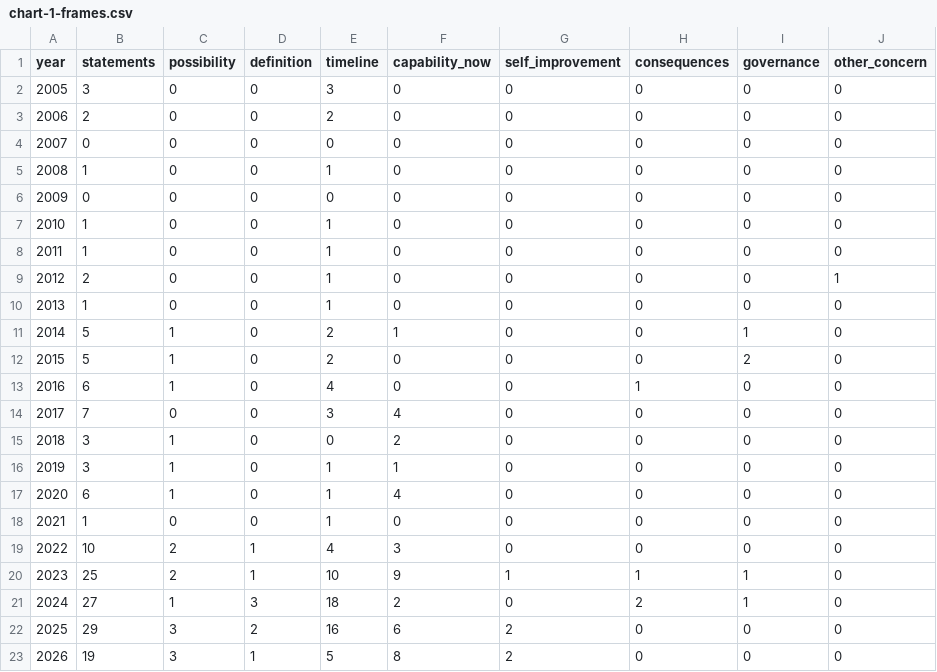
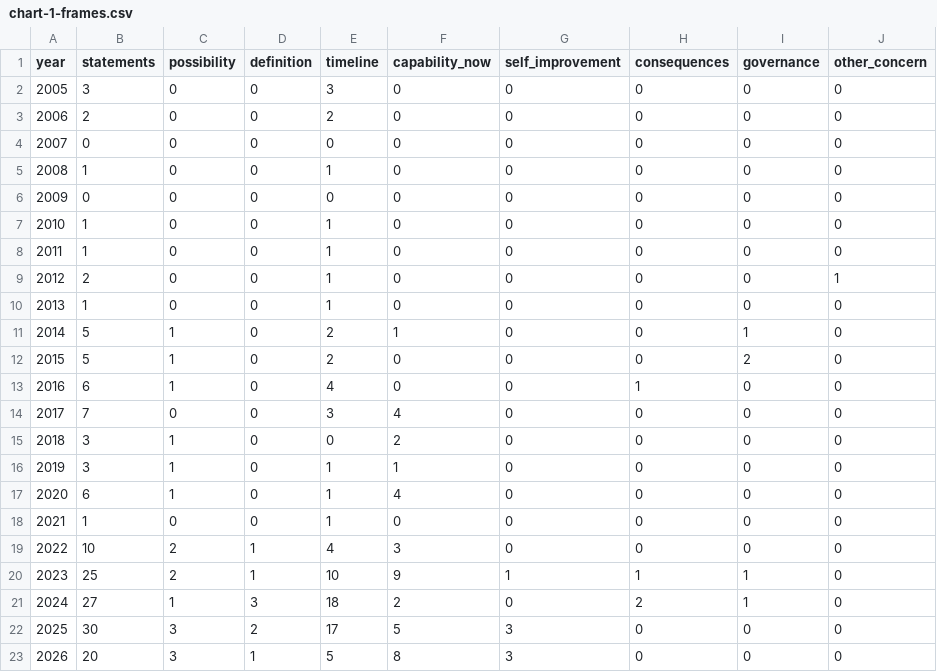
Before and after one commit to jfredson/agi-zeitgeist, a CSV file: site/chart-1-frames.csv, drawn as a sheet.

```diff
--- a/site/chart-1-frames.csv
+++ b/site/chart-1-frames.csv
@@ -21,3 +21,3 @@ year,statements,possibility,definition,timeline,capability_now,self_improvement,
 2024,27,1,3,18,2,0,2,1,0
-2025,29,3,2,16,6,2,0,0,0
-2026,19,3,1,5,8,2,0,0,0
+2025,30,3,2,17,5,3,0,0,0
+2026,20,3,1,5,8,3,0,0,0
```
Also changed, not shown: 44 other files.
